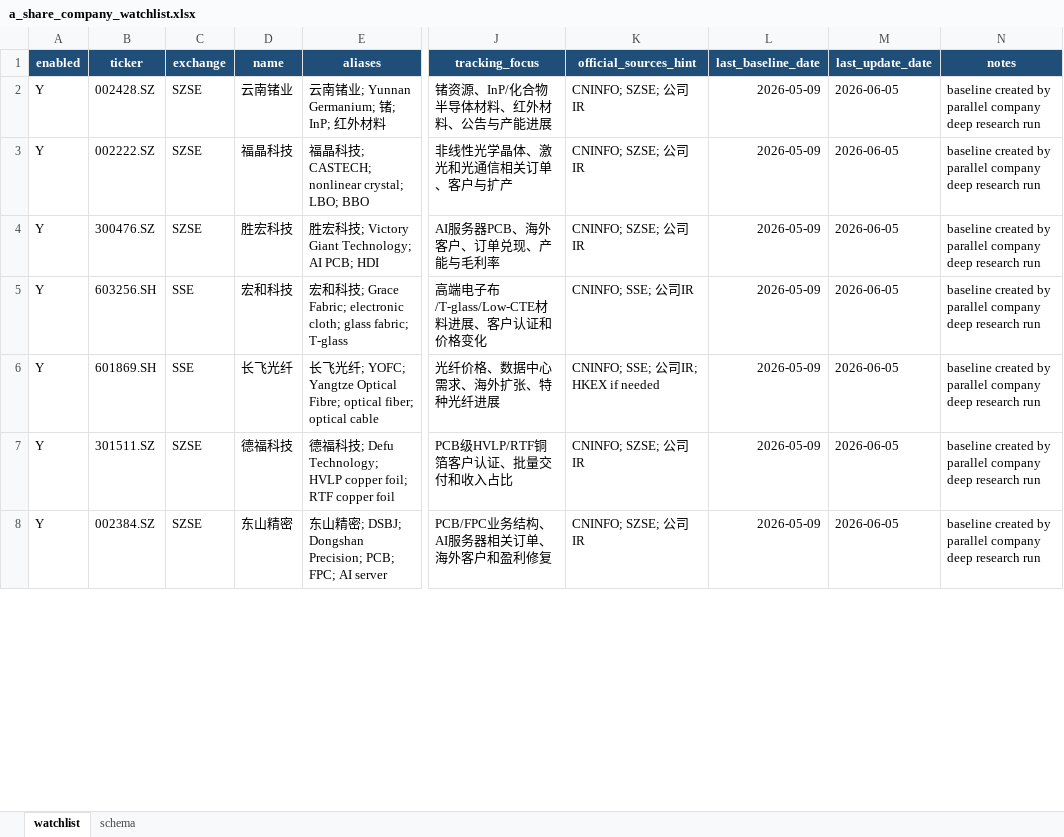
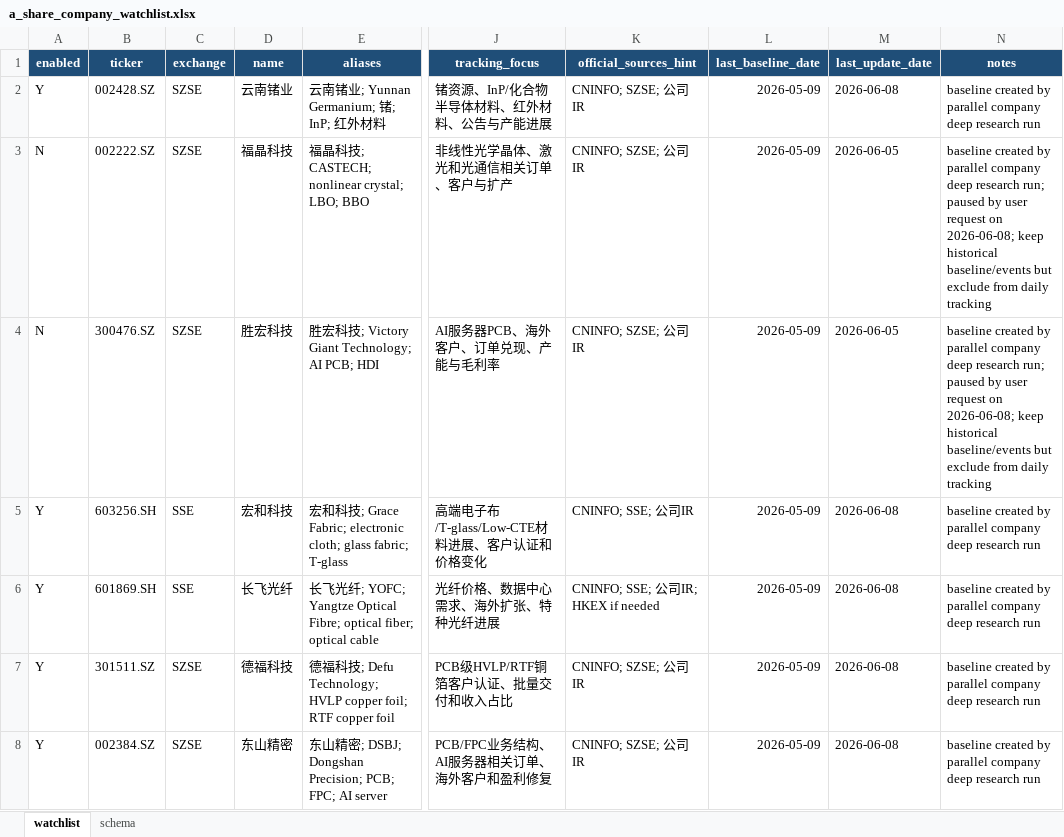
Before and after one commit to niliangrui1995-web/industry-chain-research, an Excel workbook: watchlists/a_share_company_watchlist.xlsx, sheet watchlist, drawn as a sheet; only a part is shown, gaps mark what is left out; values as stored, in another font and other column widths than the file's, no borders; the diff covers the shown part only; the diff names each change by its address in the sheet, - before the commit and + after, or states it on an @@ line.

Commit message:
chore: update tracking artifacts and earnings snapshot

```diff
--- a/watchlists/a_share_company_watchlist.xlsx (sheet watchlist)
+++ b/watchlists/a_share_company_watchlist.xlsx (sheet watchlist)
-M2 (last_update_date): 2026-06-05
+M2 (last_update_date): 2026-06-08
-A3:A4 (enabled): Y
+A3:A4 (enabled): N
-N3:N4 (notes): …deep research run
+N3:N4 (notes): …deep research run; paused by user request on 2026-06-08; keep historical baseline/events but exclude from daily tracking
-M5:M8 (last_update_date): 2026-06-05
+M5:M8 (last_update_date): 2026-06-08
```
Also changed, not shown: 1 added row and 6 edited cells elsewhere in this sheet, 10 other files.
